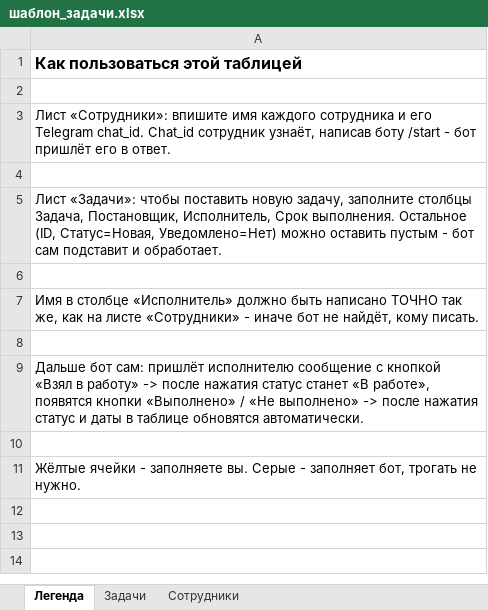
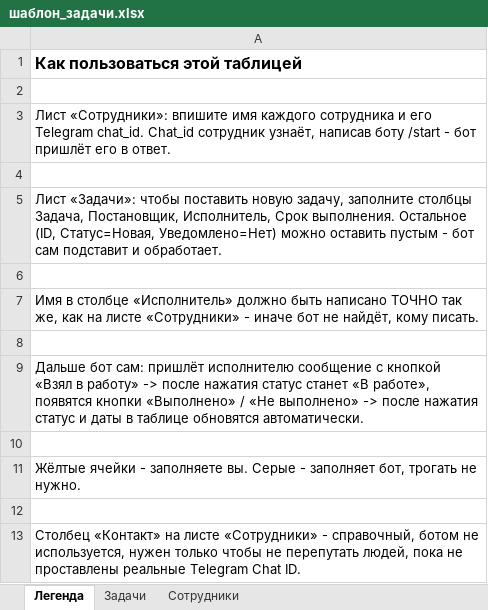
Before and after one commit to marketingzevzparts-dev/zadacha, an Excel workbook: шаблон_задачи.xlsx, sheet Легенда, drawn as a sheet; values as stored, in another font and other column widths than the file's, no borders; the diff names each change by its address in the sheet, - before the commit and + after, or states it on an @@ line.

Commit message:
Заполнил лист Сотрудники реальными людьми (chat_id пока пустой)

```diff
--- a/шаблон_задачи.xlsx (sheet Легенда)
+++ b/шаблон_задачи.xlsx (sheet Легенда)
+row 12: (empty)
+row 13: Столбец «Контакт» на листе «Сотрудники» - справочный, ботом не используется, нужен только чтобы не перепутать людей, пока не проставлены реальные Telegram Chat ID.
```
Also changed, not shown: sheet Сотрудники.
